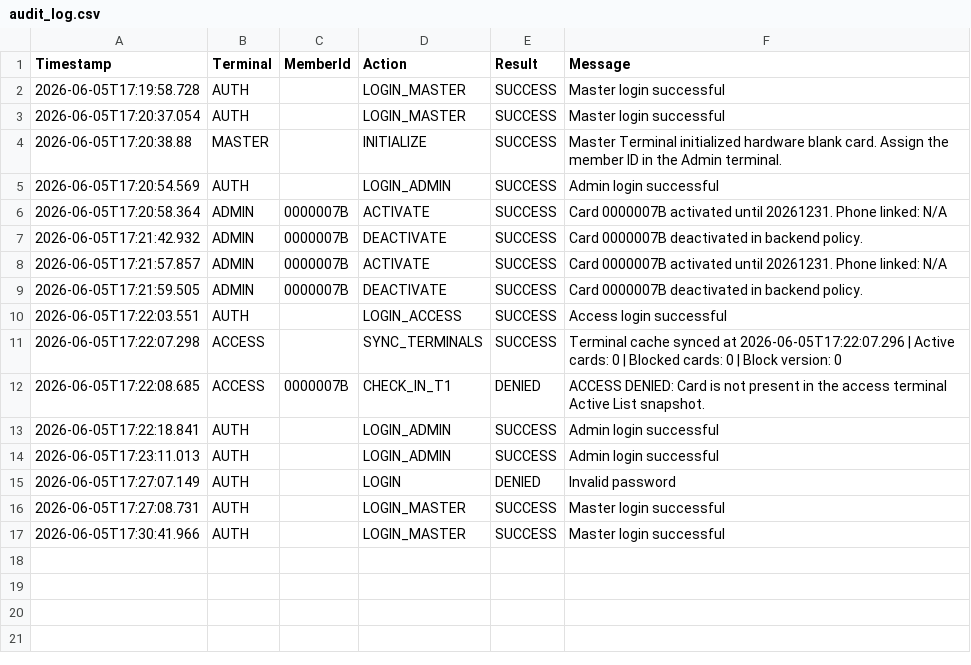
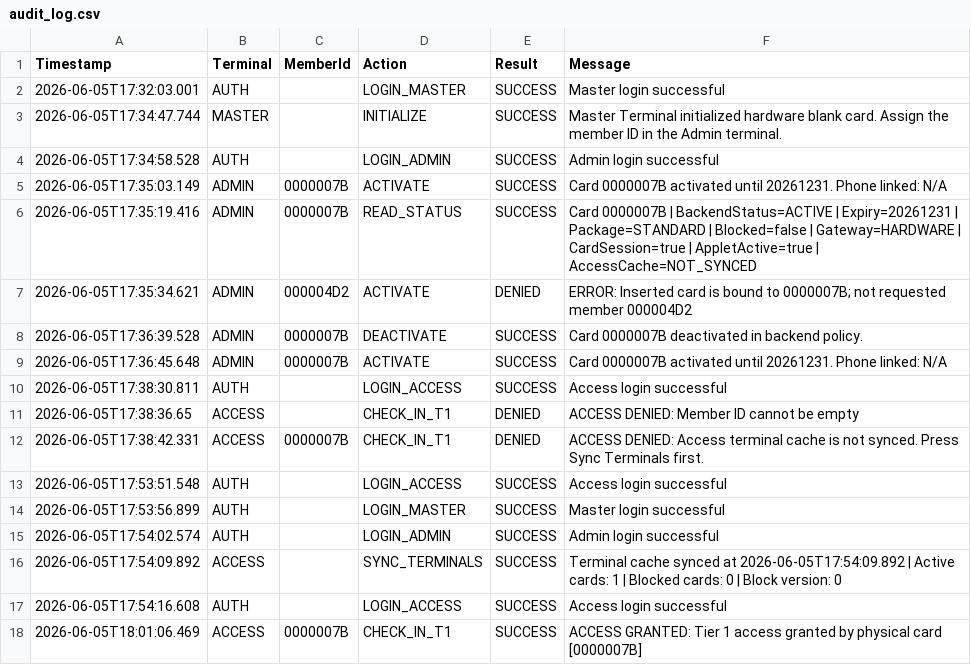
Before and after one commit to b33pb00pb0t/security_protocol_javacard_project, a CSV file: audit_log.csv, drawn as a sheet.

Commit message:
Reset button created and moved Sync Terminal button from Master to Admin terminal

```diff
--- a/audit_log.csv
+++ b/audit_log.csv
@@ -1,17 +1,18 @@
 Timestamp,Terminal,MemberId,Action,Result,Message
-2026-06-05T17:19:58.728,AUTH,,LOGIN_MASTER,SUCCESS,Master login successful
-2026-06-05T17:20:37.054,AUTH,,LOGIN_MASTER,SUCCESS,Master login successful
-2026-06-05T17:20:38.88,MASTER,,INITIALIZE,SUCCESS,Master Terminal initialized hardware blank card. Assign the member ID in the Admin terminal.
-2026-06-05T17:20:54.569,AUTH,,LOGIN_ADMIN,SUCCESS,Admin login successful
-2026-06-05T17:20:58.364,ADMIN,0000007B,ACTIVATE,SUCCESS,Card 0000007B activated until 20261231. Phone linked: N/A
-2026-06-05T17:21:42.932,ADMIN,0000007B,DEACTIVATE,SUCCESS,Card 0000007B deactivated in backend policy.
-2026-06-05T17:21:57.857,ADMIN,0000007B,ACTIVATE,SUCCESS,Card 0000007B activated until 20261231. Phone linked: N/A
-2026-06-05T17:21:59.505,ADMIN,0000007B,DEACTIVATE,SUCCESS,Card 0000007B deactivated in backend policy.
-2026-06-05T17:22:03.551,AUTH,,LOGIN_ACCESS,SUCCESS,Access login successful
-2026-06-05T17:22:07.298,ACCESS,,SYNC_TERMINALS,SUCCESS,Terminal cache synced at 2026-06-05T17:22:07.296 | Active cards: 0 | Blocked cards: 0 | Block version: 0
-2026-06-05T17:22:08.685,ACCESS,0000007B,CHECK_IN_T1,DENIED,ACCESS DENIED: Card is not present in the access terminal Active List snapshot.
-2026-06-05T17:22:18.841,AUTH,,LOGIN_ADMIN,SUCCESS,Admin login successful
-2026-06-05T17:23:11.013,AUTH,,LOGIN_ADMIN,SUCCESS,Admin login successful
-2026-06-05T17:27:07.149,AUTH,,LOGIN,DENIED,Invalid password
-2026-06-05T17:27:08.731,AUTH,,LOGIN_MASTER,SUCCESS,Master login successful
-2026-06-05T17:30:41.966,AUTH,,LOGIN_MASTER,SUCCESS,Master login successful
+2026-06-05T17:32:03.001,AUTH,,LOGIN_MASTER,SUCCESS,Master login successful
+2026-06-05T17:34:47.744,MASTER,,INITIALIZE,SUCCESS,Master Terminal initialized hardware blank card. Assign the member ID in the Admin terminal.
+2026-06-05T17:34:58.528,AUTH,,LOGIN_ADMIN,SUCCESS,Admin login successful
+2026-06-05T17:35:03.149,ADMIN,0000007B,ACTIVATE,SUCCESS,Card 0000007B activated until 20261231. Phone linked: N/A
+2026-06-05T17:35:19.416,ADMIN,0000007B,READ_STATUS,SUCCESS,Card 0000007B | BackendStatus=ACTIVE | Expiry=20261231 | Package=STANDARD | Blocked=false | Gateway=HARDWARE | CardSession=true | AppletActive=true | AccessCache=NOT_SYNCED
+2026-06-05T17:35:34.621,ADMIN,000004D2,ACTIVATE,DENIED,ERROR: Inserted card is bound to 0000007B; not requested member 000004D2
+2026-06-05T17:36:39.528,ADMIN,0000007B,DEACTIVATE,SUCCESS,Card 0000007B deactivated in backend policy.
+2026-06-05T17:36:45.648,ADMIN,0000007B,ACTIVATE,SUCCESS,Card 0000007B activated until 20261231. Phone linked: N/A
+2026-06-05T17:38:30.811,AUTH,,LOGIN_ACCESS,SUCCESS,Access login successful
+2026-06-05T17:38:36.65,ACCESS,,CHECK_IN_T1,DENIED,ACCESS DENIED: Member ID cannot be empty
+2026-06-05T17:38:42.331,ACCESS,0000007B,CHECK_IN_T1,DENIED,ACCESS DENIED: Access terminal cache is not synced. Press Sync Terminals first.
+2026-06-05T17:53:51.548,AUTH,,LOGIN_ACCESS,SUCCESS,Access login successful
+2026-06-05T17:53:56.899,AUTH,,LOGIN_MASTER,SUCCESS,Master login successful
+2026-06-05T17:54:02.574,AUTH,,LOGIN_ADMIN,SUCCESS,Admin login successful
+2026-06-05T17:54:09.892,ACCESS,,SYNC_TERMINALS,SUCCESS,Terminal cache synced at 2026-06-05T17:54:09.892 | Active cards: 1 | Blocked cards: 0 | Block version: 0
+2026-06-05T17:54:16.608,AUTH,,LOGIN_ACCESS,SUCCESS,Access login successful
+2026-06-05T18:01:06.469,ACCESS,0000007B,CHECK_IN_T1,SUCCESS,ACCESS GRANTED: Tier 1 access granted by physical card [0000007B]
```
Also changed, not shown: 11 other files.
